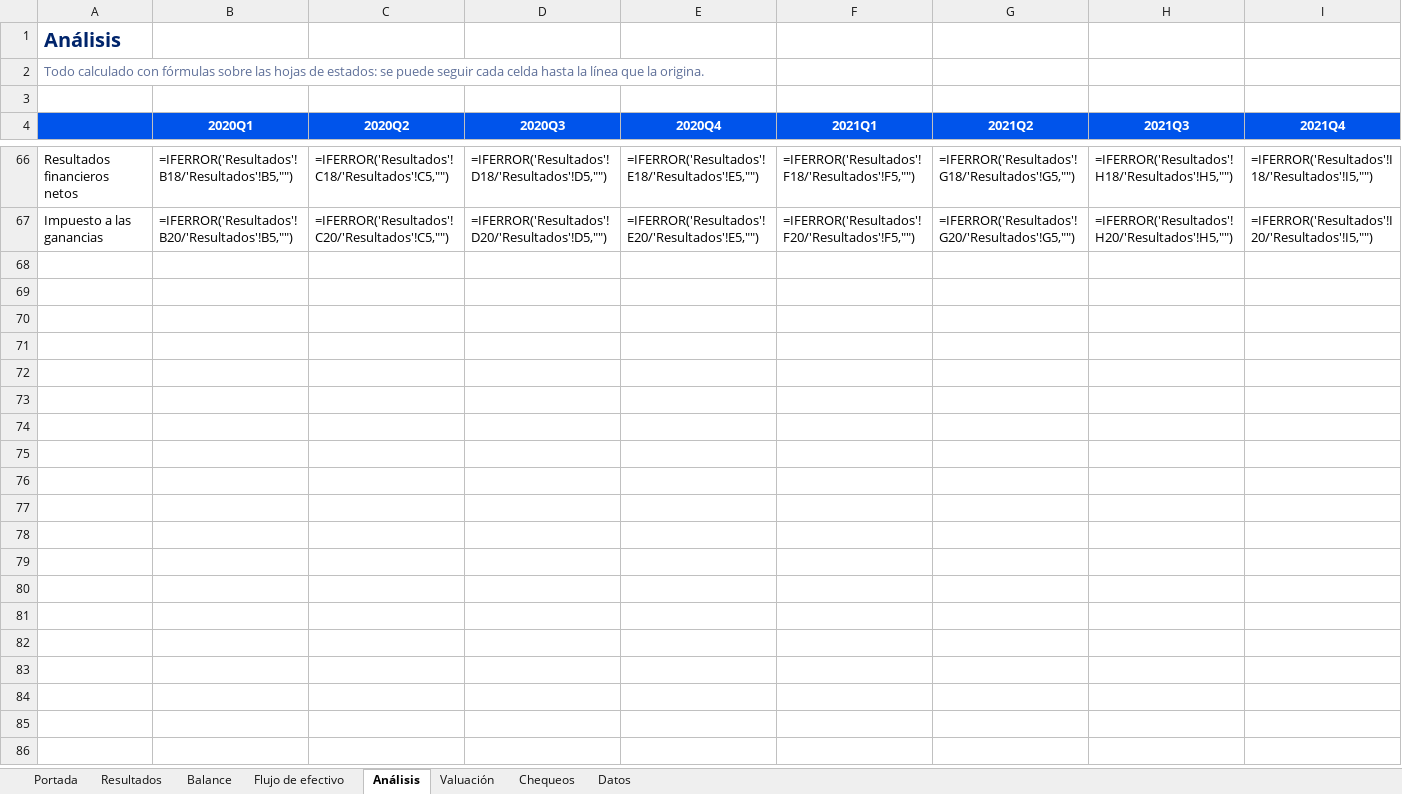
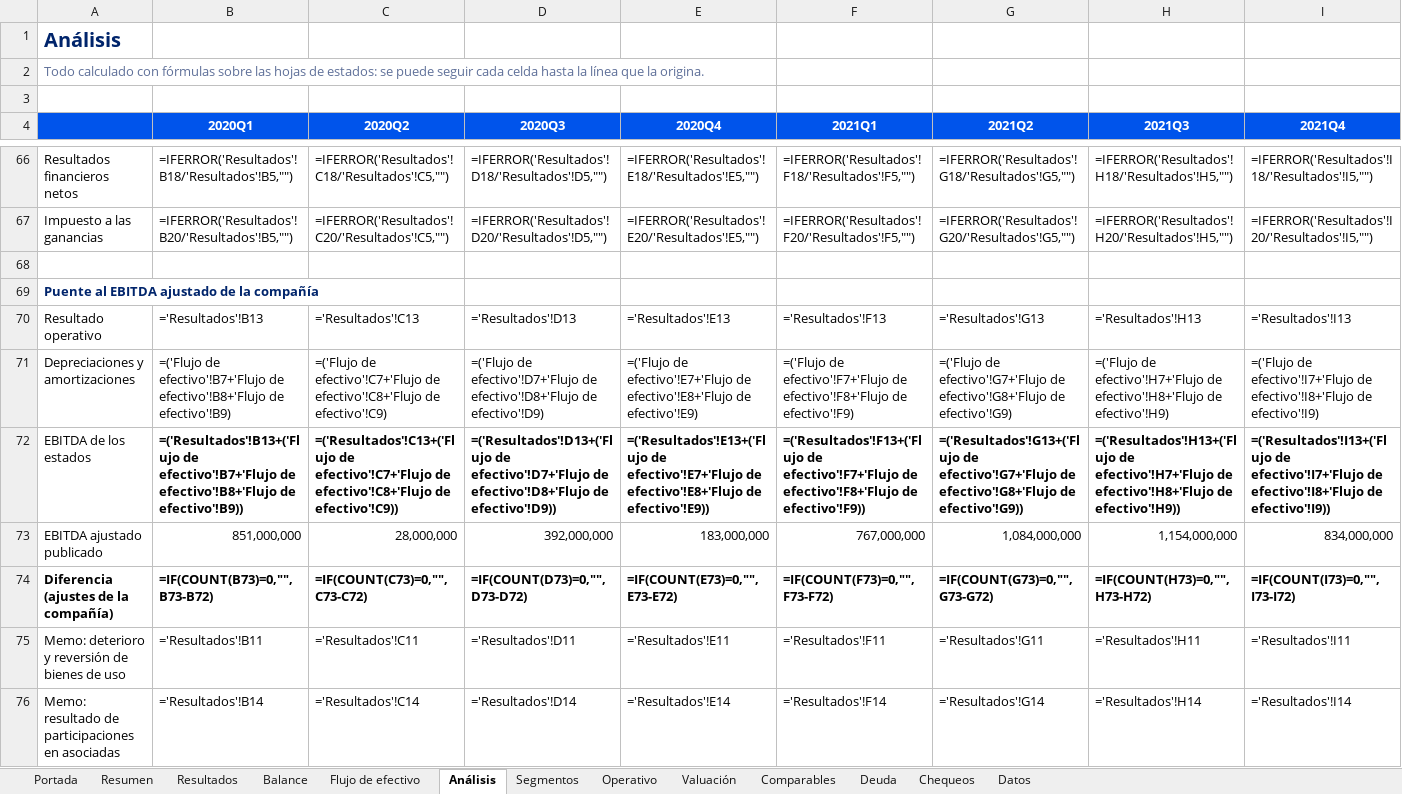
Before and after one commit to licgermancardenas-crypto/atlas-ypf, an Excel workbook: docs/YPF_estados_financieros.xlsx, sheet Análisis, drawn as a sheet; only a part is shown, gaps mark what is left out; values as stored, in another font and other column widths than the file's, no borders; formulas without a stored value are shown as written; rows hold the shown columns only; the diff names each change by its address in the sheet, - before the commit and + after, or states it on an @@ line.

```diff
--- a/docs/YPF_estados_financieros.xlsx (sheet Análisis)
+++ b/docs/YPF_estados_financieros.xlsx (sheet Análisis)
+sheet tab: Resumen
+sheet tab: Segmentos
+sheet tab: Operativo
+sheet tab: Comparables
+sheet tab: Deuda
+row 68: (empty)
+row 69: Puente al EBITDA ajustado de la compañía
+row 70: Resultado operativo | ='Resultados'!B13 | ='Resultados'!C13 | ='Resultados'!D13 | ='Resultados'!E13 | ='Resultados'!F13 | ='Resultados'!G13 | ='Resultados'!H13 | ='Resultados'!I13
+row 71: Depreciaciones y amortizaciones | =('Flujo de efectivo'!B7+'Flujo de efectivo'!B8+'Flujo de efectivo'!B9) | =('Flujo de efectivo'!C7+'Flujo de efectivo'!C8+'Flujo de efectivo'!C9) | =('Flujo de efectivo'!D7+'Flujo de efectivo'!D8+'Flujo de efectivo'!D9) | =('Flujo de efectivo'!E7+'Flujo de efectivo'!E8+'Flujo de efectivo'!E9) | =('Flujo de efectivo'!F7+'Flujo de efectivo'!F8+'Flujo de efectivo'!F9) | =('Flujo de efectivo'!G7+'Flujo de efectivo'!G8+'Flujo de efectivo'!G9) | =('Flujo de efectivo'!H7+'Flujo de efectivo'!H8+'Flujo de efectivo'!H9) | =('Flujo de efectivo'!I7+'Flujo de efectivo'!I8+'Flujo de efectivo'!I9)
+row 72: EBITDA de los estados | =('Resultados'!B13+('Flujo de efectivo'!B7+'Flujo de efectivo'!B8+'Flujo de efectivo'!B9)) | =('Resultados'!C13+('Flujo de efectivo'!C7+'Flujo de efectivo'!C8+'Flujo de efectivo'!C9)) | =('Resultados'!D13+('Flujo de efectivo'!D7+'Flujo de efectivo'!D8+'Flujo de efectivo'!D9)) | =('Resultados'!E13+('Flujo de efectivo'!E7+'Flujo de efectivo'!E8+'Flujo de efectivo'!E9)) | =('Resultados'!F13+('Flujo de efectivo'!F7+'Flujo de efectivo'!F8+'Flujo de efectivo'!F9)) | =('Resultados'!G13+('Flujo de efectivo'!G7+'Flujo de efectivo'!G8+'Flujo de efectivo'!G9)) | =('Resultados'!H13+('Flujo de efectivo'!H7+'Flujo de efectivo'!H8+'Flujo de efectivo'!H9)) | =('Resultados'!I13+('Flujo de efectivo'!I7+'Flujo de efectivo'!I8+'Flujo de efectivo'!I9))
+row 73: EBITDA ajustado publicado | 851,000,000 | 28,000,000 | 392,000,000 | 183,000,000 | 767,000,000 | 1,084,000,000 | 1,154,000,000 | 834,000,000
+row 74: Diferencia (ajustes de la compañía) | =IF(COUNT(B73)=0,"",B73-B72) | =IF(COUNT(C73)=0,"",C73-C72) | =IF(COUNT(D73)=0,"",D73-D72) | =IF(COUNT(E73)=0,"",E73-E72) | =IF(COUNT(F73)=0,"",F73-F72) | =IF(COUNT(G73)=0,"",G73-G72) | =IF(COUNT(H73)=0,"",H73-H72) | =IF(COUNT(I73)=0,"",I73-I72)
+row 75: Memo: deterioro y reversión de bienes de uso | ='Resultados'!B11 | ='Resultados'!C11 | ='Resultados'!D11 | ='Resultados'!E11 | ='Resultados'!F11 | ='Resultados'!G11 | ='Resultados'!H11 | ='Resultados'!I11
+row 76: Memo: resultado de participaciones en asociadas | ='Resultados'!B14 | ='Resultados'!C14 | ='Resultados'!D14 | ='Resultados'!E14 | ='Resultados'!F14 | ='Resultados'!G14 | ='Resultados'!H14 | ='Resultados'!I14
```
Also changed, not shown: sheet Portada, charts or pictures, 1 other file.
